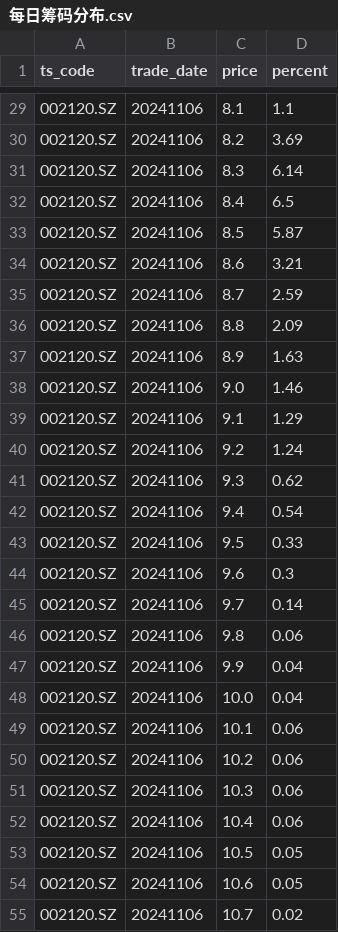
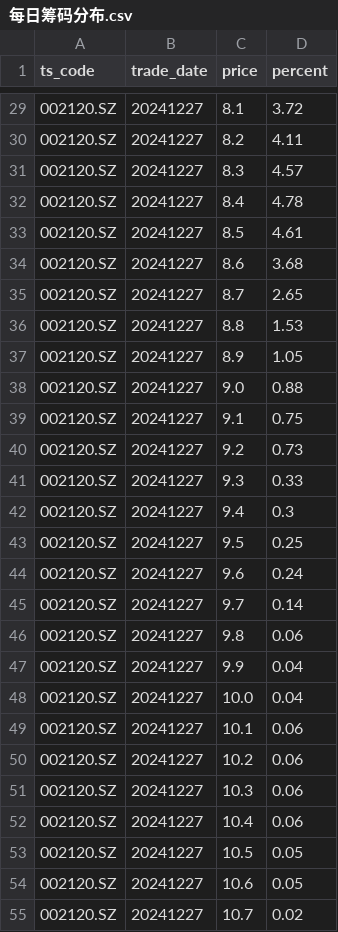
Before and after one commit to 15259291016/qmt_python, a CSV file: algo/find_code_demos/tushare项目/data/特色指标/每日筹码分布.csv, drawn as a sheet; only a part is shown, gaps mark what is left out; the diff covers the shown part only.

```diff
--- a/algo/find_code_demos/tushare项目/data/特色指标/每日筹码分布.csv
+++ b/algo/find_code_demos/tushare项目/data/特色指标/每日筹码分布.csv
@@ -29,27 +29,27 @@ ts_code,trade_date,price,percent
-002120.SZ,20241106,8.1,1.1
-002120.SZ,20241106,8.2,3.69
-002120.SZ,20241106,8.3,6.14
-002120.SZ,20241106,8.4,6.5
-002120.SZ,20241106,8.5,5.87
-002120.SZ,20241106,8.6,3.21
-002120.SZ,20241106,8.7,2.59
-002120.SZ,20241106,8.8,2.09
-002120.SZ,20241106,8.9,1.63
-002120.SZ,20241106,9.0,1.46
-002120.SZ,20241106,9.1,1.29
-002120.SZ,20241106,9.2,1.24
-002120.SZ,20241106,9.3,0.62
-002120.SZ,20241106,9.4,0.54
-002120.SZ,20241106,9.5,0.33
-002120.SZ,20241106,9.6,0.3
-002120.SZ,20241106,9.7,0.14
-002120.SZ,20241106,9.8,0.06
-002120.SZ,20241106,9.9,0.04
-002120.SZ,20241106,10.0,0.04
-002120.SZ,20241106,10.1,0.06
-002120.SZ,20241106,10.2,0.06
-002120.SZ,20241106,10.3,0.06
-002120.SZ,20241106,10.4,0.06
-002120.SZ,20241106,10.5,0.05
-002120.SZ,20241106,10.6,0.05
-002120.SZ,20241106,10.7,0.02
+002120.SZ,20241227,8.1,3.72
+002120.SZ,20241227,8.2,4.11
+002120.SZ,20241227,8.3,4.57
+002120.SZ,20241227,8.4,4.78
+002120.SZ,20241227,8.5,4.61
+002120.SZ,20241227,8.6,3.68
+002120.SZ,20241227,8.7,2.65
+002120.SZ,20241227,8.8,1.53
+002120.SZ,20241227,8.9,1.05
+002120.SZ,20241227,9.0,0.88
+002120.SZ,20241227,9.1,0.75
+002120.SZ,20241227,9.2,0.73
+002120.SZ,20241227,9.3,0.33
+002120.SZ,20241227,9.4,0.3
+002120.SZ,20241227,9.5,0.25
+002120.SZ,20241227,9.6,0.24
+002120.SZ,20241227,9.7,0.14
+002120.SZ,20241227,9.8,0.06
+002120.SZ,20241227,9.9,0.04
+002120.SZ,20241227,10.0,0.04
+002120.SZ,20241227,10.1,0.06
+002120.SZ,20241227,10.2,0.06
+002120.SZ,20241227,10.3,0.06
+002120.SZ,20241227,10.4,0.06
+002120.SZ,20241227,10.5,0.05
+002120.SZ,20241227,10.6,0.05
+002120.SZ,20241227,10.7,0.02
```
Also changed, not shown: 2 removed rows and 61 edited cells elsewhere in this file, algo/find_code_demos/tushare项目/data/打板专题数据/游资每日明细.csv, algo/find_code_demos/tushare项目/data/特色指标/券商盈利预期数据.csv, 14 other files.
